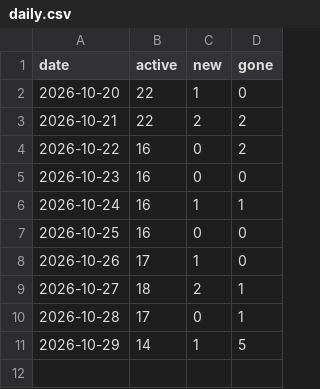
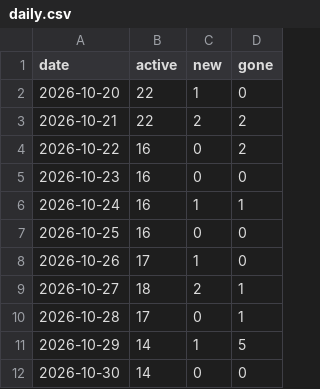
Before and after one commit to martinMatunak/realEstateAnalysis, a CSV file: data/daily.csv, drawn as a sheet.

```diff
--- a/data/daily.csv
+++ b/data/daily.csv
@@ -11 +11,2 @@ date,active,new,gone
 2026-10-29,14,1,5
+2026-10-30,14,0,0
```
Also changed, not shown: data/events.csv, data/listings.csv.
